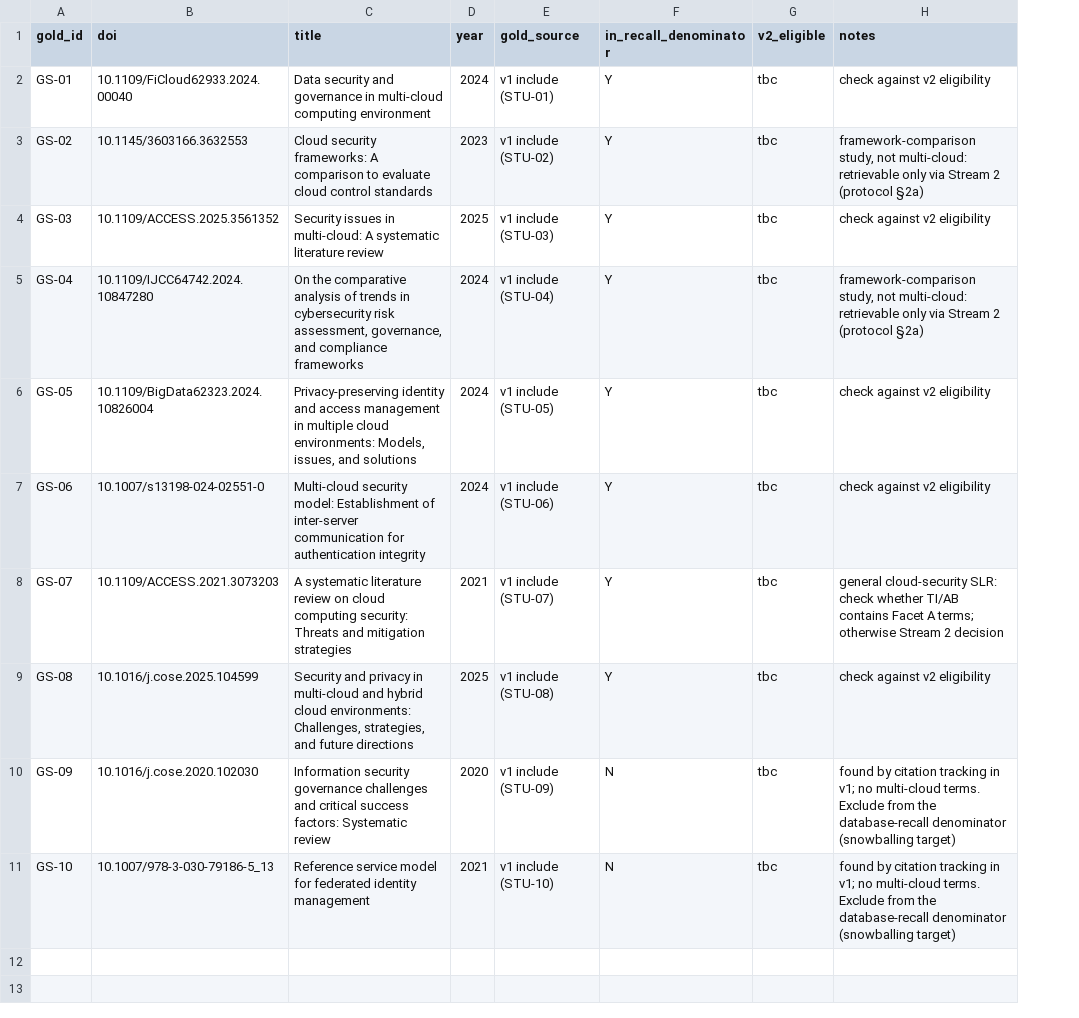
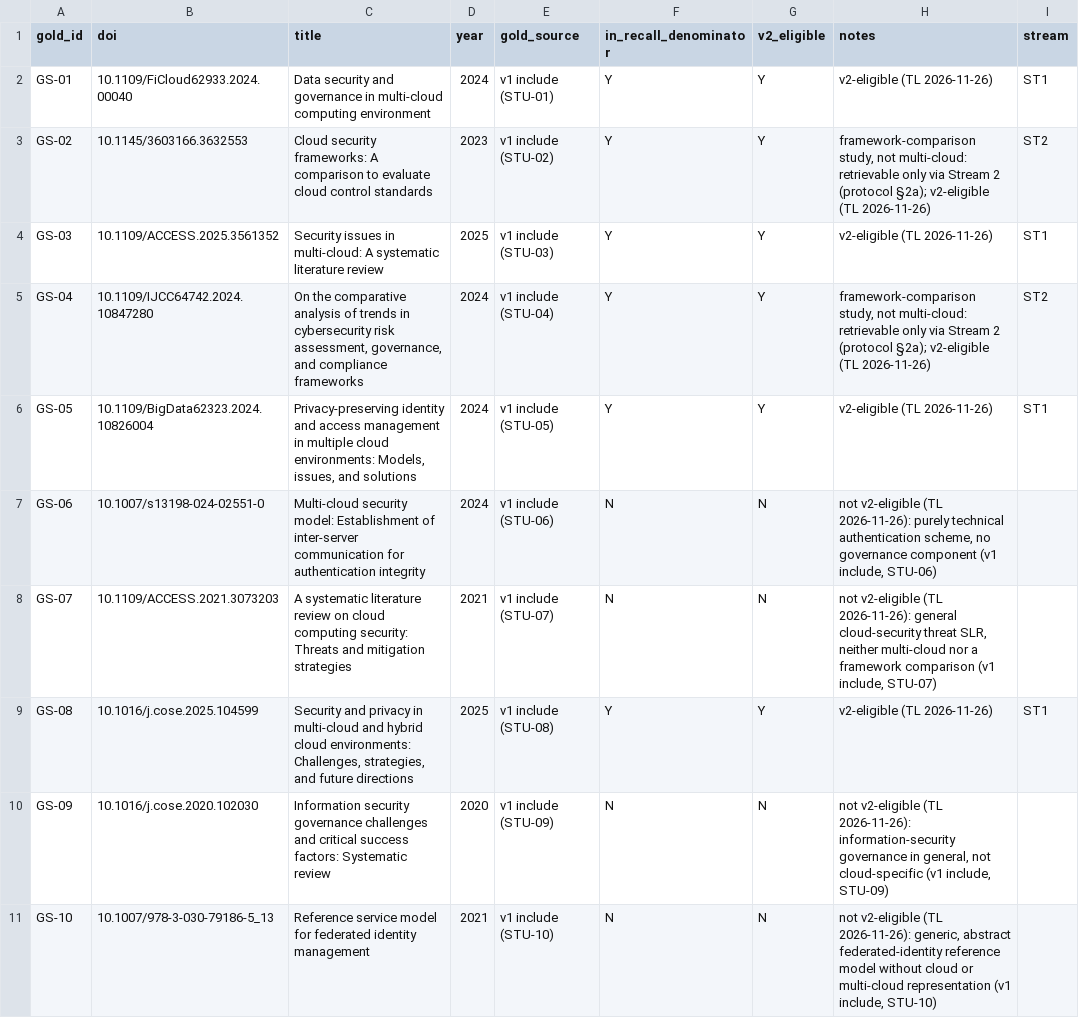
Before and after one commit to Prof-it/slr-cloud, a CSV file: v2/protocol/gold_set.csv, drawn as a sheet; only a part is shown; the diff covers the shown part only; the diff names each change by its address in the sheet, - before the commit and + after, or states it on an @@ line.

Commit message:
decision for the golden set against the candidate made and documented in separate csv, need to extend ST2.

```diff
--- a/v2/protocol/gold_set.csv
+++ b/v2/protocol/gold_set.csv
+column I (stream), rows 2-9: ST1 | ST2 | ST1 | ST2 | ST1 |  |  | ST1
-G2:G6 (v2_eligible): tbc
+G2:G6 (v2_eligible): Y
-H2 (notes): check against v2 eligibility
+H2 (notes): v2-eligible (TL 2026-11-26)
-H3 (notes): …2 (protocol §2a)
+H3 (notes): …2 (protocol §2a); v2-eligible (TL 2026-11-26)
-H4 (notes): check against v2 eligibility
+H4 (notes): v2-eligible (TL 2026-11-26)
-H5 (notes): …2 (protocol §2a)
+H5 (notes): …2 (protocol §2a); v2-eligible (TL 2026-11-26)
-H6 (notes): check against v2 eligibility
+H6 (notes): v2-eligible (TL 2026-11-26)
-F7:F8 (in_recall_denominator): Y
+F7:F8 (in_recall_denominator): N
-G7:G8 (v2_eligible): tbc
+G7:G8 (v2_eligible): N
-H7 (notes): check against v2 eligibility
+H7 (notes): not v2-eligible (TL 2026-11-26): purely technical authentication scheme, no governance component (v1 include, STU-06)
-H8 (notes): general cloud-security SLR: check whether TI/AB contains Facet A terms; otherwise Stream 2 decision
+H8 (notes): not v2-eligible (TL 2026-11-26): general cloud-security threat SLR, neither multi-cloud nor a framework comparison (v1 include, STU-07)
-G9 (v2_eligible): tbc
+G9 (v2_eligible): Y
-H9 (notes): check against v2 eligibility
+H9 (notes): v2-eligible (TL 2026-11-26)
-G10:G11 (v2_eligible): tbc
+G10:G11 (v2_eligible): N
-H10 (notes): found by citation tracking in v1; no multi-cloud terms. Exclude from the database-recall denominator (snowballing target)
+H10 (notes): not v2-eligible (TL 2026-11-26): information-security governance in general, not cloud-specific (v1 include, STU-09)
-H11 (notes): found by citation tracking in v1; no multi-cloud terms. Exclude from the database-recall denominator (snowballing target)
+H11 (notes): not v2-eligible (TL 2026-11-26): generic, abstract federated-identity reference model without cloud or multi-cloud representation (v1 include, STU-10)
```
Also changed, not shown: 10 added rows elsewhere in this file.
